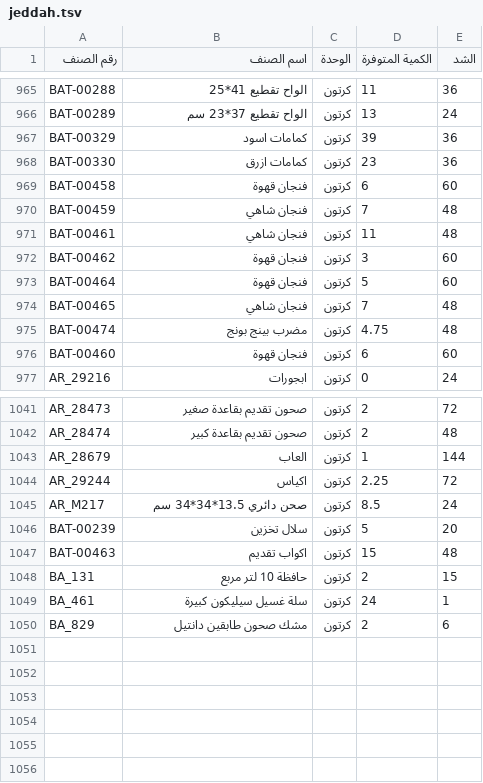
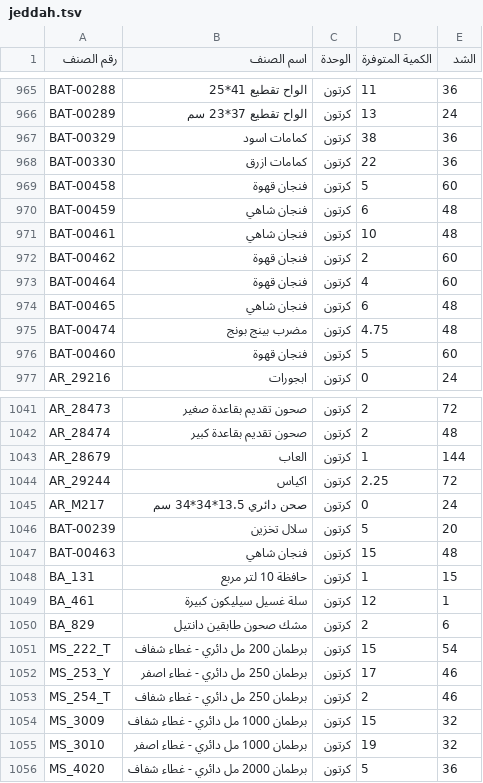
Before and after one commit to al-hzmi/inventory-system, a TSV file: data/jeddah.tsv, drawn as a sheet; only a part is shown, gaps mark what is left out; the diff covers the shown part only.

Commit message:
admin: import data/jeddah.tsv and update inventory timestamp

```diff
--- a/data/jeddah.tsv
+++ b/data/jeddah.tsv
@@ -966,12 +966,12 @@ BAT-00288	الواح تقطيع 41*25	كرتون	11	36
 BAT-00289	الواح تقطيع 37*23 سم	كرتون	13	24			
-BAT-00329	كمامات اسود	كرتون	39	36			
-BAT-00330	كمامات ازرق	كرتون	23	36			
-BAT-00458	فنجان قهوة	كرتون	6	60			
-BAT-00459	فنجان شاهي	كرتون	7	48			
-BAT-00461	فنجان شاهي	كرتون	11	48			
-BAT-00462	فنجان قهوة	كرتون	3	60			
-BAT-00464	فنجان قهوة	كرتون	5	60			
-BAT-00465	فنجان شاهي	كرتون	7	48			
+BAT-00329	كمامات اسود	كرتون	38	36			
+BAT-00330	كمامات ازرق	كرتون	22	36			
+BAT-00458	فنجان قهوة	كرتون	5	60			
+BAT-00459	فنجان شاهي	كرتون	6	48			
+BAT-00461	فنجان شاهي	كرتون	10	48			
+BAT-00462	فنجان قهوة	كرتون	2	60			
+BAT-00464	فنجان قهوة	كرتون	4	60			
+BAT-00465	فنجان شاهي	كرتون	6	48			
 BAT-00474	مضرب بينج بونج	كرتون	4.75	48			
-BAT-00460	فنجان قهوة	كرتون	6	60			
+BAT-00460	فنجان قهوة	كرتون	5	60			
 AR_29216	ابجورات	كرتون	0	24			
@@ -1044,7 +1044,13 @@ AR_28679	العاب	كرتون	1	144
 AR_29244	اكياس	كرتون	2.25	72			
-AR_M217	صحن دائري 13.5*34*34 سم	كرتون	8.5	24			
+AR_M217	صحن دائري 13.5*34*34 سم	كرتون	0	24			
 BAT-00239	سلال تخزين	كرتون	5	20			
-BAT-00463	اكواب تقديم	كرتون	15	48			
-BA_131	حافظة 10 لتر مربع	كرتون	2	15			
-BA_461	سلة غسيل سيليكون كبيرة	كرتون	24	1			
+BAT-00463	فنجان شاهي	كرتون	15	48			
+BA_131	حافظة 10 لتر مربع	كرتون	1	15			
+BA_461	سلة غسيل سيليكون كبيرة	كرتون	12	1			
 BA_829	مشك صحون طابقين دانتيل	كرتون	2	6			
+MS_222_T	برطمان 200 مل دائري - غطاء شفاف	كرتون	15	54			
+MS_253_Y	برطمان 250 مل دائري - غطاء اصفر	كرتون	17	46			
+MS_254_T	برطمان 250 مل دائري - غطاء شفاف	كرتون	2	46			
+MS_3009	برطمان 1000 مل دائري  - غطاء شفاف	كرتون	15	32			
+MS_3010	برطمان 1000 مل دائري  - غطاء اصفر	كرتون	19	32			
+MS_4020	برطمان 2000 مل دائري  - غطاء شفاف	كرتون	5	36			
```
Also changed, not shown: 56 edited cells elsewhere in this file, 1 other file.
